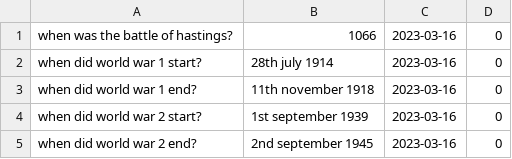
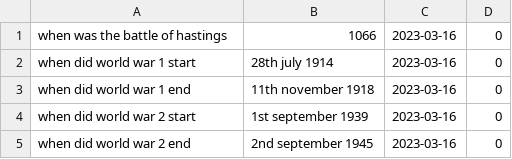
Before and after one commit to SherllyNeo/suckless_mental_trainer, a CSV file: flashcards/history_deck.csv, drawn as a sheet.

```diff
--- a/flashcards/history_deck.csv
+++ b/flashcards/history_deck.csv
@@ -1,5 +1,5 @@
-when was the battle of hastings?,1066,2023-03-16,0
-when did world war 1 start? ,28th july 1914,2023-03-16,0
-when did world war 1 end? ,11th november 1918,2023-03-16,0
-when did world war 2 start? ,1st september 1939,2023-03-16,0
-when did world war 2 end? ,2nd september 1945,2023-03-16,0
+when was the battle of hastings,1066,2023-03-16,0
+when did world war 1 start,28th july 1914,2023-03-16,0
+when did world war 1 end,11th november 1918,2023-03-16,0
+when did world war 2 start,1st september 1939,2023-03-16,0
+when did world war 2 end,2nd september 1945,2023-03-16,0
```
Also changed, not shown: 2 other files.
